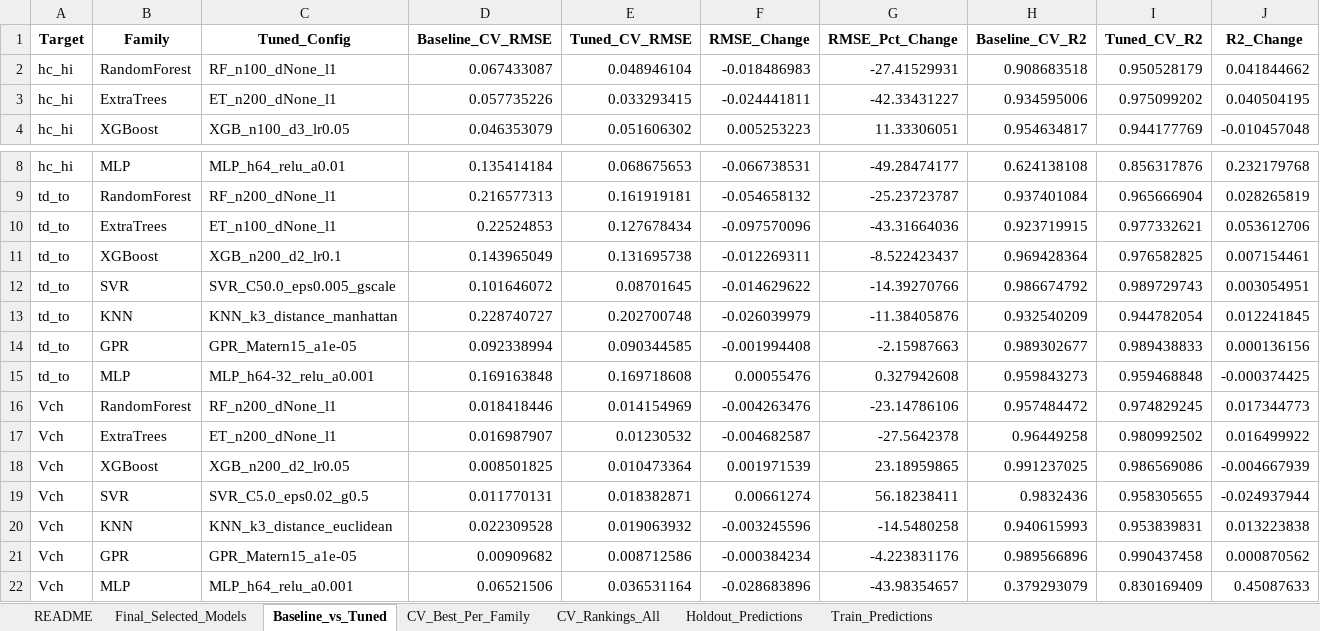
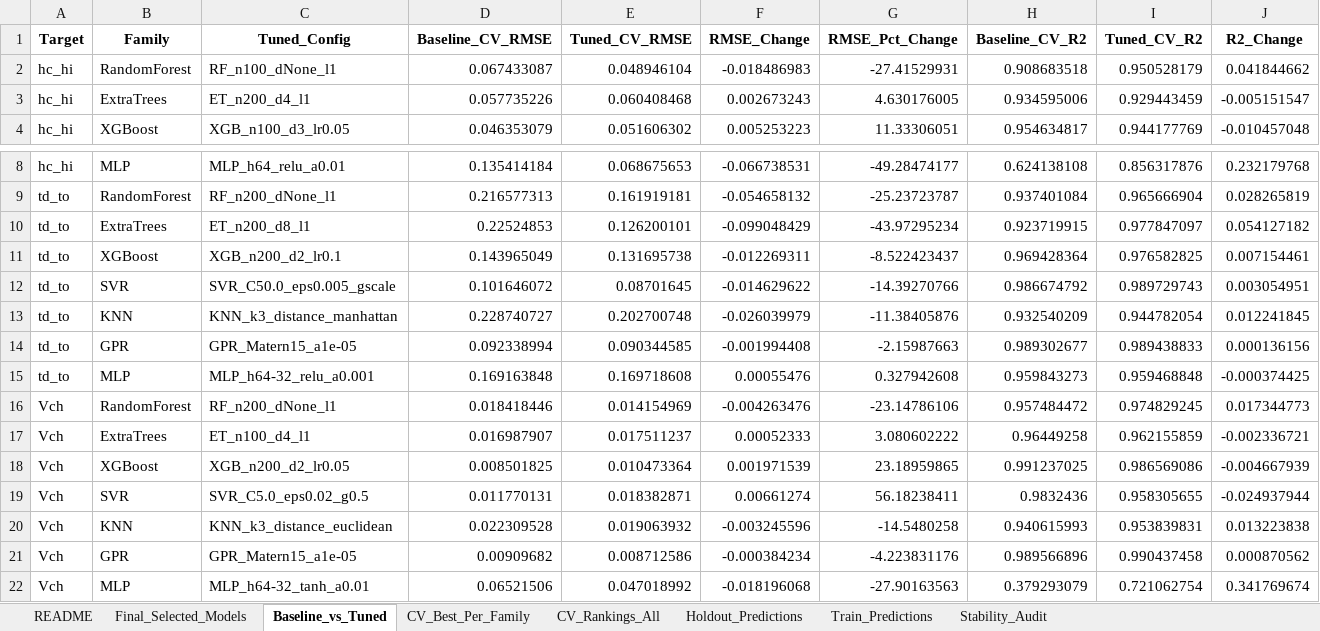
Before and after one commit to sravansudeep/Final_Year_Project, an Excel workbook: STEP2_ML/Step8_ML_Model_Selection_Tuning.xlsx, sheet Baseline_vs_Tuned, drawn as a sheet; only a part is shown, gaps mark what is left out; values as stored, in another font and other column widths than the file's, no borders; the diff names each change by its address in the sheet, - before the commit and + after, or states it on an @@ line.

```diff
--- a/STEP2_ML/Step8_ML_Model_Selection_Tuning.xlsx (sheet Baseline_vs_Tuned)
+++ b/STEP2_ML/Step8_ML_Model_Selection_Tuning.xlsx (sheet Baseline_vs_Tuned)
+sheet tab: Stability_Audit
-C3 (Tuned_Config): ET_n200_dNone_l1
+C3 (Tuned_Config): ET_n200_d4_l1
-E3 (Tuned_CV_RMSE): 0.033293415
+E3 (Tuned_CV_RMSE): 0.060408468
-F3 (RMSE_Change): -0.024441811
+F3 (RMSE_Change): 0.002673243
-G3 (RMSE_Pct_Change): -42.33431227
+G3 (RMSE_Pct_Change): 4.630176005
-I3 (Tuned_CV_R2): 0.975099202
+I3 (Tuned_CV_R2): 0.929443459
-J3 (R2_Change): 0.040504195
+J3 (R2_Change): -0.005151547
-C10 (Tuned_Config): ET_n100_dNone_l1
+C10 (Tuned_Config): ET_n200_d8_l1
-E10 (Tuned_CV_RMSE): 0.127678434
+E10 (Tuned_CV_RMSE): 0.126200101
-F10 (RMSE_Change): -0.097570096
+F10 (RMSE_Change): -0.099048429
-G10 (RMSE_Pct_Change): -43.31664036
+G10 (RMSE_Pct_Change): -43.97295234
-I10 (Tuned_CV_R2): 0.977332621
+I10 (Tuned_CV_R2): 0.977847097
-J10 (R2_Change): 0.053612706
+J10 (R2_Change): 0.054127182
-C17 (Tuned_Config): ET_n200_dNone_l1
+C17 (Tuned_Config): ET_n100_d4_l1
-E17 (Tuned_CV_RMSE): 0.01230532
+E17 (Tuned_CV_RMSE): 0.017511237
-F17 (RMSE_Change): -0.004682587
+F17 (RMSE_Change): 0.00052333
-G17 (RMSE_Pct_Change): -27.5642378
+G17 (RMSE_Pct_Change): 3.080602222
-I17 (Tuned_CV_R2): 0.980992502
+I17 (Tuned_CV_R2): 0.962155859
-J17 (R2_Change): 0.016499922
+J17 (R2_Change): -0.002336721
-C22 (Tuned_Config): MLP_h64_relu_a0.001
+C22 (Tuned_Config): MLP_h64-32_tanh_a0.01
-E22 (Tuned_CV_RMSE): 0.036531164
+E22 (Tuned_CV_RMSE): 0.047018992
-F22 (RMSE_Change): -0.028683896
+F22 (RMSE_Change): -0.018196068
-G22 (RMSE_Pct_Change): -43.98354657
+G22 (RMSE_Pct_Change): -27.90163563
-I22 (Tuned_CV_R2): 0.830169409
+I22 (Tuned_CV_R2): 0.721062754
-J22 (R2_Change): 0.45087633
+J22 (R2_Change): 0.341769674
```
Also changed, not shown: sheet CV_Rankings_All, sheet Train_Predictions, sheet CV_Best_Per_Family, sheet Holdout_Predictions, sheet Final_Selected_Models, sheet README, STEP2_ML/Step6_ML_Data_Preparation.xlsx, STEP2_ML/Step7_ML_Baseline_Regression.xlsx, 5 other files.
